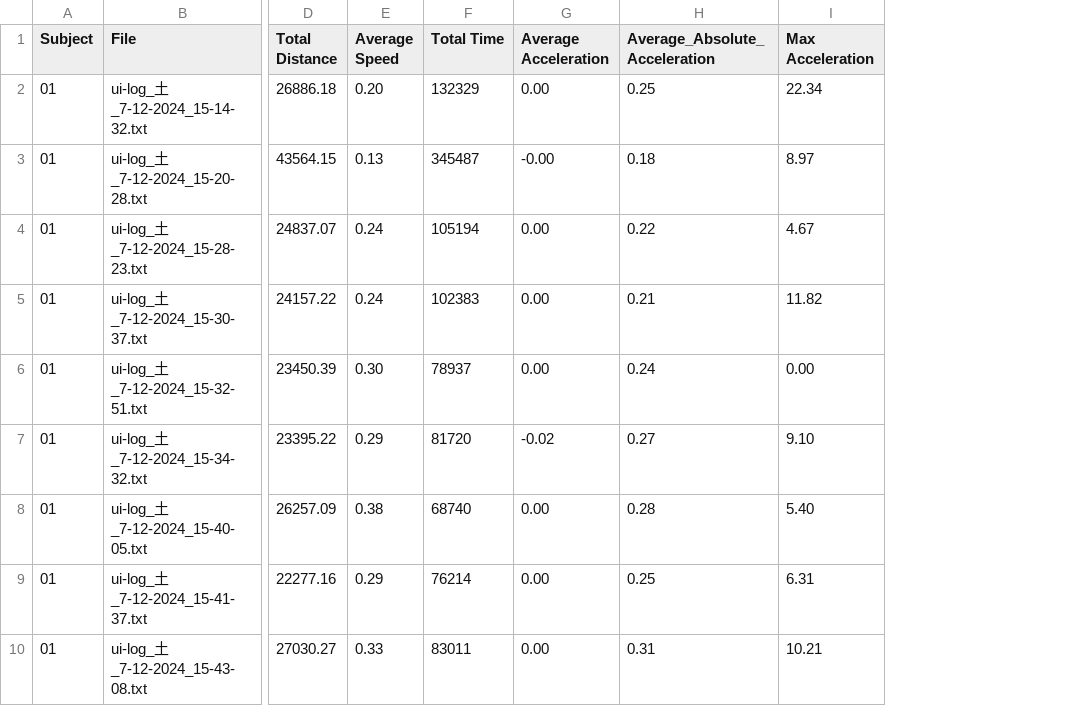
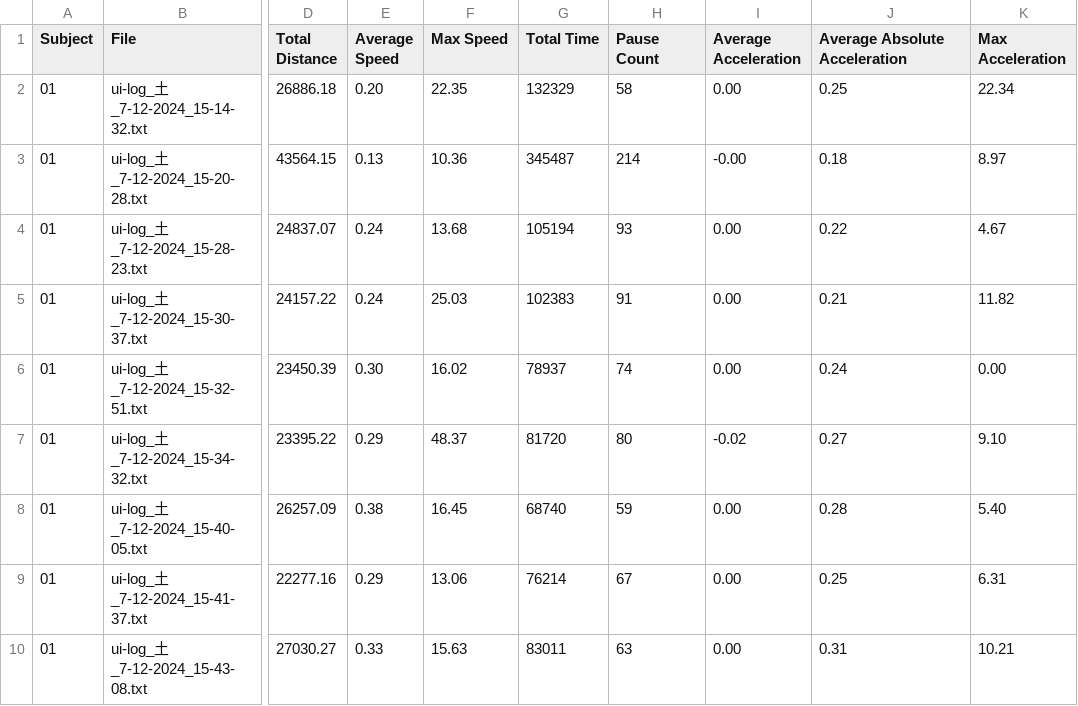
Before and after one commit to RakiPanda/ui-log_ExtractValues, a CSV file: ui_log_features.csv, drawn as a sheet; only a part is shown, gaps mark what is left out; addresses are those after the commit; the diff names each change by its address in the sheet, - before the commit and + after, or states it on an @@ line.

Commit message:
Pause Countを追加

```diff
--- a/ui_log_features.csv
+++ b/ui_log_features.csv
+column F (Max Speed), rows 2-10: 22.35 | 10.36 | 13.68 | 25.03 | 16.02 | 48.37 | 16.45 | 13.06 | 15.63
+column H (Pause Count), rows 2-10: 58 | 214 | 93 | 91 | 74 | 80 | 59 | 67 | 63
-J1: Average_Absolute_Acceleration
+J1: Average Absolute Acceleration
```
Also changed, not shown: 1 other file.
